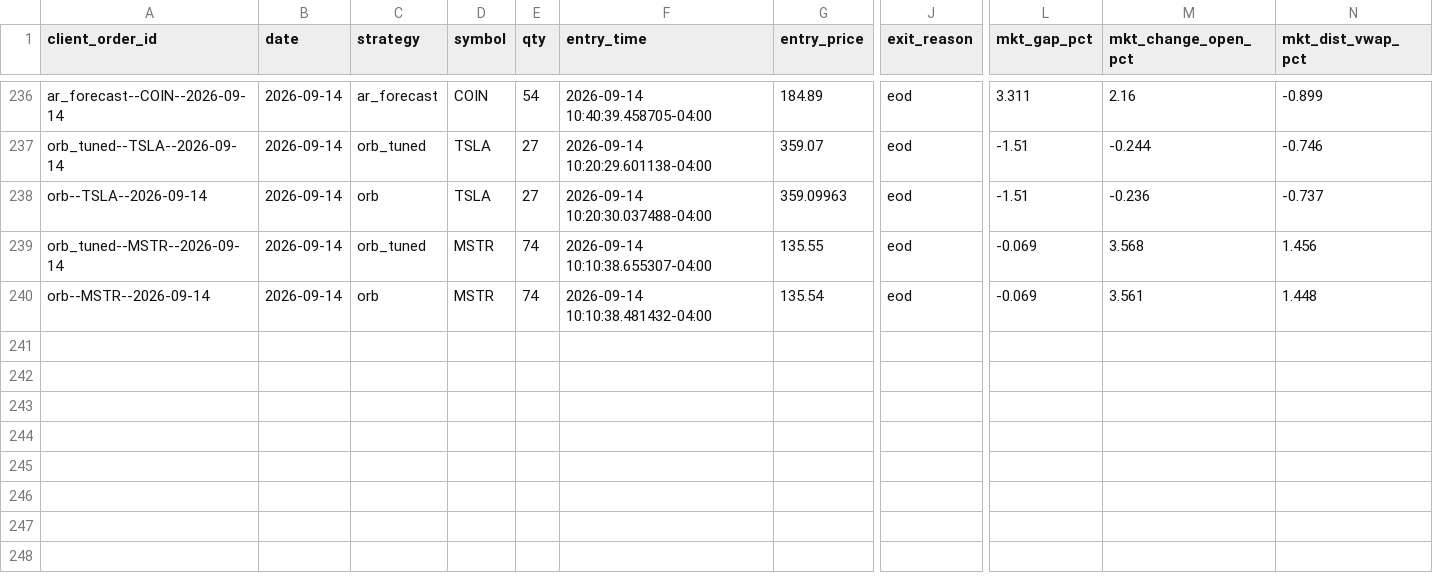
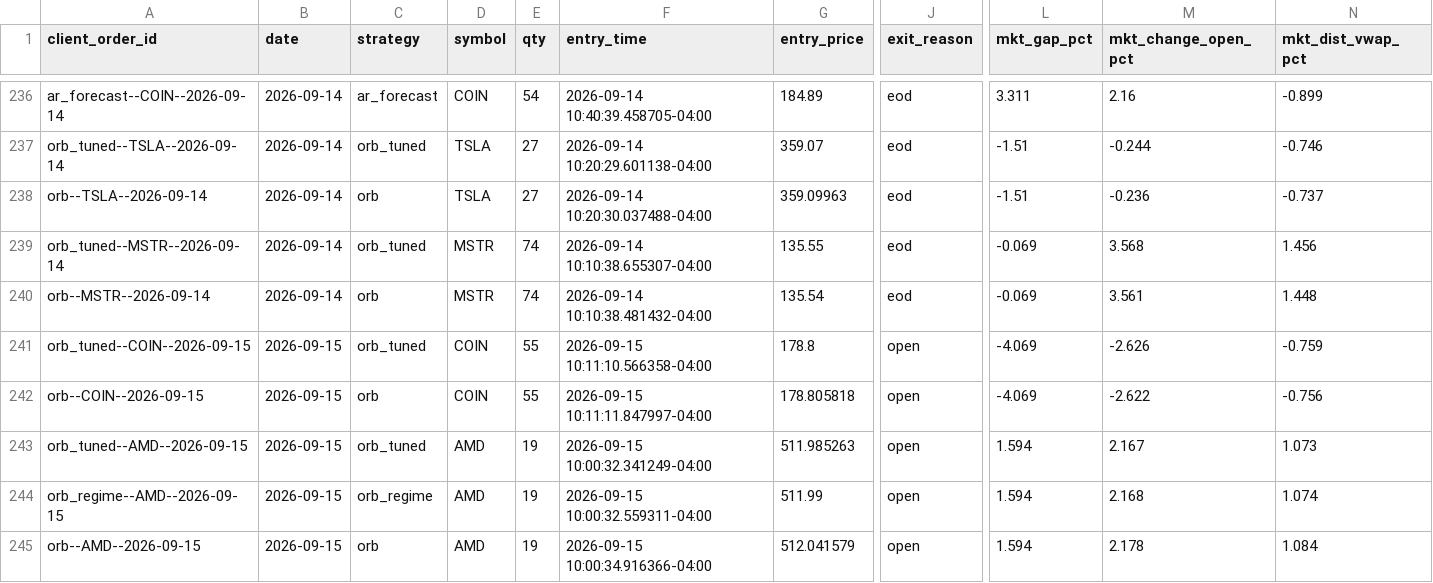
Before and after one commit to CollinChris/trading-strategy-lab, a CSV file: results/paper_journal.csv, drawn as a sheet; only a part is shown, gaps mark what is left out; rows hold the shown columns only; the diff names each change by its address in the sheet, - before the commit and + after, or states it on an @@ line.

```diff
--- a/results/paper_journal.csv
+++ b/results/paper_journal.csv
+row 241: orb_tuned--COIN--2026-09-15 | 2026-09-15 | orb_tuned | COIN | 55 | 2026-09-15 10:11:10.566358-04:00 | 178.8 | open | -4.069 | -2.626 | -0.759
+row 242: orb--COIN--2026-09-15 | 2026-09-15 | orb | COIN | 55 | 2026-09-15 10:11:11.847997-04:00 | 178.805818 | open | -4.069 | -2.622 | -0.756
+row 243: orb_tuned--AMD--2026-09-15 | 2026-09-15 | orb_tuned | AMD | 19 | 2026-09-15 10:00:32.341249-04:00 | 511.985263 | open | 1.594 | 2.167 | 1.073
+row 244: orb_regime--AMD--2026-09-15 | 2026-09-15 | orb_regime | AMD | 19 | 2026-09-15 10:00:32.559311-04:00 | 511.99 | open | 1.594 | 2.168 | 1.074
+row 245: orb--AMD--2026-09-15 | 2026-09-15 | orb | AMD | 19 | 2026-09-15 10:00:34.916366-04:00 | 512.041579 | open | 1.594 | 2.178 | 1.084
```
